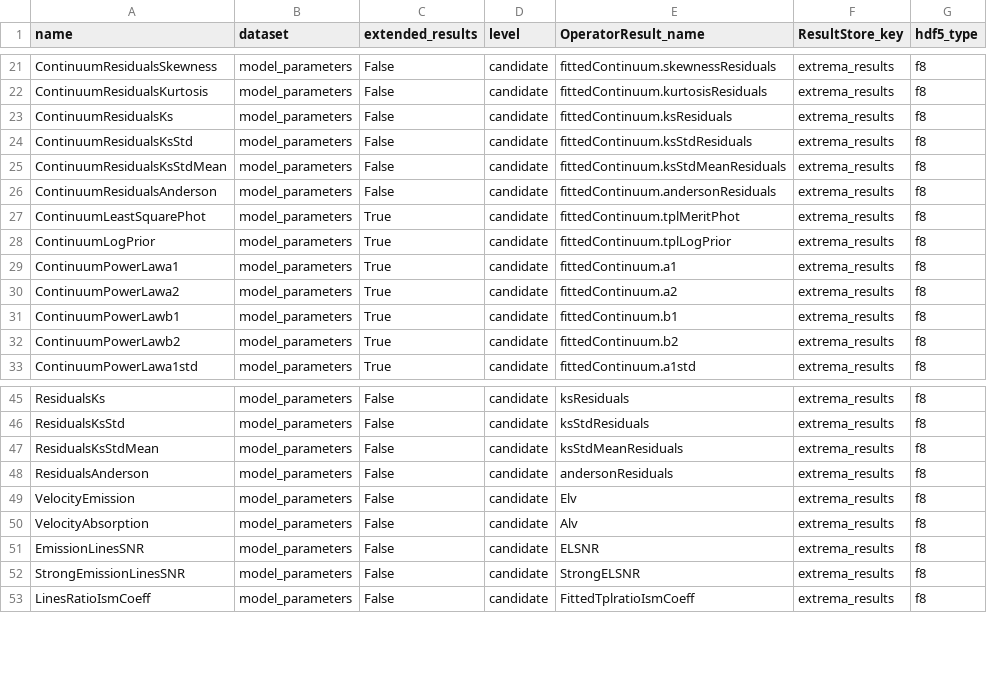
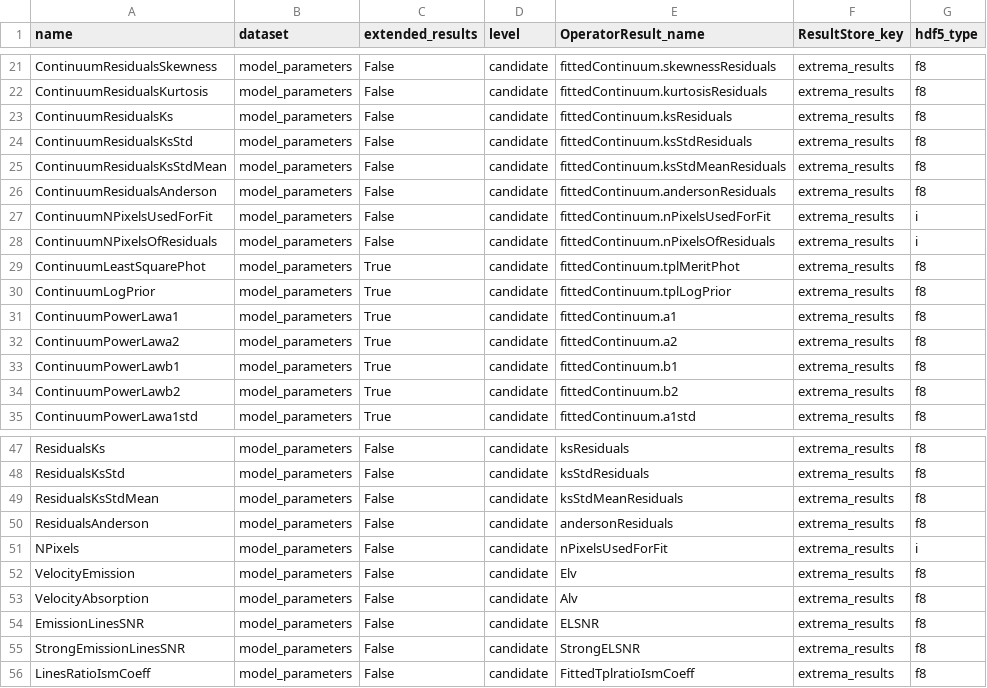
Before and after one commit to Subaru-PFS/drp_1d, a CSV file: pylibamazed/auxdir/pylibamazed/results_specifications.csv, drawn as a sheet; only a part is shown, gaps mark what is left out.

Commit message:
10031 - Adds pixels informations in output

```diff
--- a/pylibamazed/auxdir/pylibamazed/results_specifications.csv
+++ b/pylibamazed/auxdir/pylibamazed/results_specifications.csv
@@ -26,2 +26,4 @@ ContinuumResidualsKsStdMean	model_parameters	False	candidate	fittedContinuum.ksS
 ContinuumResidualsAnderson	model_parameters	False	candidate	fittedContinuum.andersonResiduals	extrema_results	f8
+ContinuumNPixelsUsedForFit	model_parameters	False	candidate	fittedContinuum.nPixelsUsedForFit	extrema_results	i
+ContinuumNPixelsOfResiduals	model_parameters	False	candidate	fittedContinuum.nPixelsOfResiduals	extrema_results	i
 ContinuumLeastSquarePhot	model_parameters	True	candidate	fittedContinuum.tplMeritPhot	extrema_results	f8
@@ -48,2 +50,3 @@ ResidualsKsStdMean	model_parameters	False	candidate	ksStdMeanResiduals	extrema_r
 ResidualsAnderson	model_parameters	False	candidate	andersonResiduals	extrema_results	f8
+NPixels	model_parameters	False	candidate	nPixelsUsedForFit	extrema_results	i
 VelocityEmission	model_parameters	False	candidate	Elv	extrema_results	f8
```
Also changed, not shown: 18 other files.
